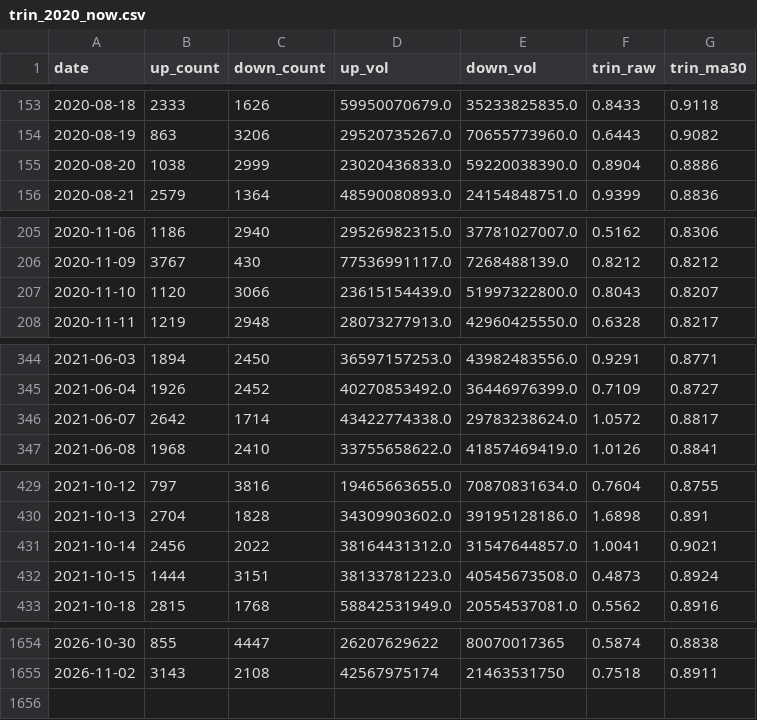
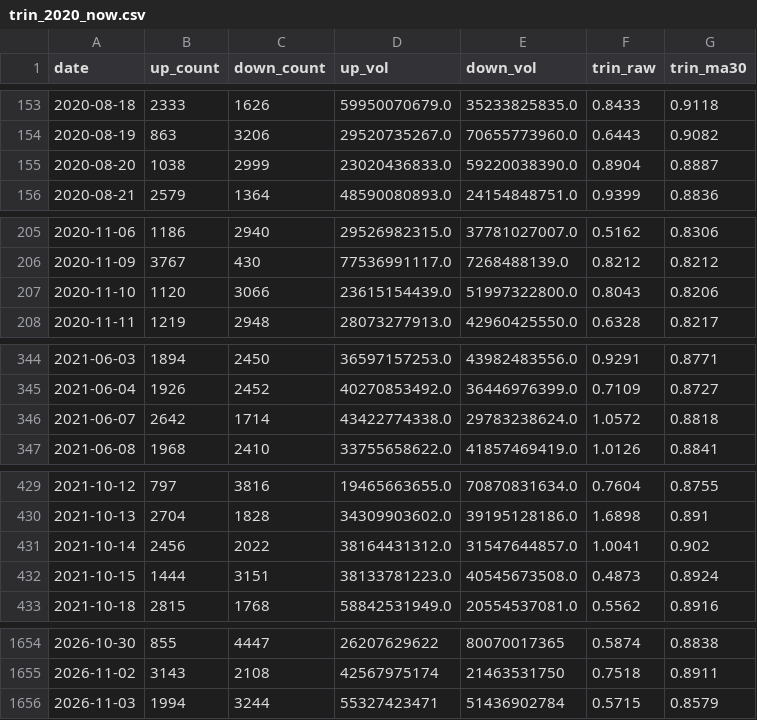
Before and after one commit to 17601732/open-stock-data, a CSV file: trin_2020_now.csv, drawn as a sheet; only a part is shown, gaps mark what is left out; the diff covers the shown part only.

```diff
--- a/trin_2020_now.csv
+++ b/trin_2020_now.csv
@@ -154,3 +154,3 @@ date,up_count,down_count,up_vol,down_vol,trin_raw,trin_ma30
 2020-08-19,863,3206,29520735267.0,70655773960.0,0.6443,0.9082
-2020-08-20,1038,2999,23020436833.0,59220038390.0,0.8904,0.8886
+2020-08-20,1038,2999,23020436833.0,59220038390.0,0.8904,0.8887
 2020-08-21,2579,1364,48590080893.0,24154848751.0,0.9399,0.8836
@@ -206,3 +206,3 @@ date,up_count,down_count,up_vol,down_vol,trin_raw,trin_ma30
 2020-11-09,3767,430,77536991117.0,7268488139.0,0.8212,0.8212
-2020-11-10,1120,3066,23615154439.0,51997322800.0,0.8043,0.8207
+2020-11-10,1120,3066,23615154439.0,51997322800.0,0.8043,0.8206
 2020-11-11,1219,2948,28073277913.0,42960425550.0,0.6328,0.8217
@@ -345,3 +345,3 @@ date,up_count,down_count,up_vol,down_vol,trin_raw,trin_ma30
 2021-06-04,1926,2452,40270853492.0,36446976399.0,0.7109,0.8727
-2021-06-07,2642,1714,43422774338.0,29783238624.0,1.0572,0.8817
+2021-06-07,2642,1714,43422774338.0,29783238624.0,1.0572,0.8818
 2021-06-08,1968,2410,33755658622.0,41857469419.0,1.0126,0.8841
@@ -430,3 +430,3 @@ date,up_count,down_count,up_vol,down_vol,trin_raw,trin_ma30
 2021-10-13,2704,1828,34309903602.0,39195128186.0,1.6898,0.891
-2021-10-14,2456,2022,38164431312.0,31547644857.0,1.0041,0.9021
+2021-10-14,2456,2022,38164431312.0,31547644857.0,1.0041,0.902
 2021-10-15,1444,3151,38133781223.0,40545673508.0,0.4873,0.8924
@@ -1655 +1655,2 @@ date,up_count,down_count,up_vol,down_vol,trin_raw,trin_ma30
 2026-11-02,3143,2108,42567975174,21463531750,0.7518,0.8911
+2026-11-03,1994,3244,55327423471,51436902784,0.5715,0.8579
```
Also changed, not shown: 11 edited cells elsewhere in this file, 1 other file.
